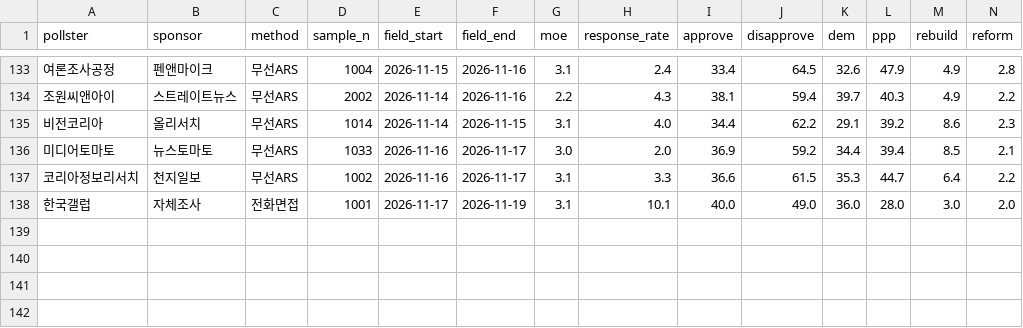
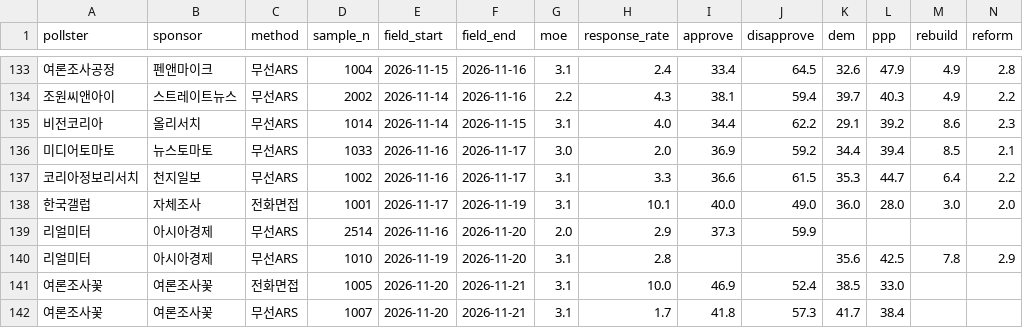
Before and after one commit to baebong3/poll-trend, a CSV file: data/polls.csv, drawn as a sheet; only a part is shown, gaps mark what is left out; rows hold the shown columns only; the diff names each change by its address in the sheet, - before the commit and + after, or states it on an @@ line.

Commit message:
여론조사 자동 갱신: 신규 4건 (2026-11-23)

```diff
--- a/data/polls.csv
+++ b/data/polls.csv
+row 139: 리얼미터 | 아시아경제 | 무선ARS | 2514 | 2026-11-16 | 2026-11-20 | 2.0 | 2.9 | 37.3 | 59.9
+row 140: 리얼미터 | 아시아경제 | 무선ARS | 1010 | 2026-11-19 | 2026-11-20 | 3.1 | 2.8 |  |  | 35.6 | 42.5 | 7.8 | 2.9
+row 141: 여론조사꽃 | 여론조사꽃 | 전화면접 | 1005 | 2026-11-20 | 2026-11-21 | 3.1 | 10.0 | 46.9 | 52.4 | 38.5 | 33.0
+row 142: 여론조사꽃 | 여론조사꽃 | 무선ARS | 1007 | 2026-11-20 | 2026-11-21 | 3.1 | 1.7 | 41.8 | 57.3 | 41.7 | 38.4
```
